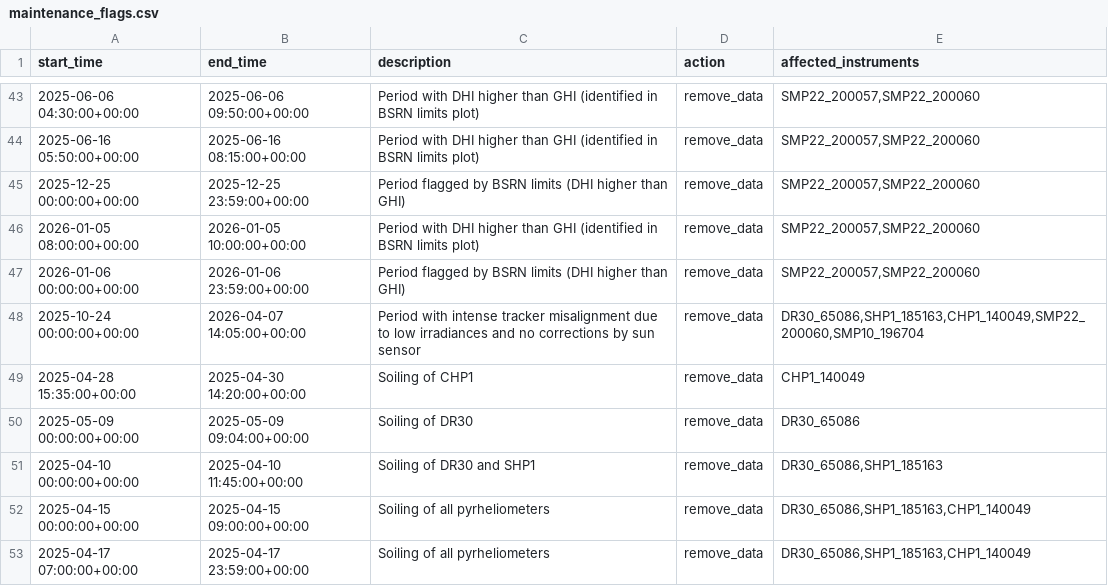
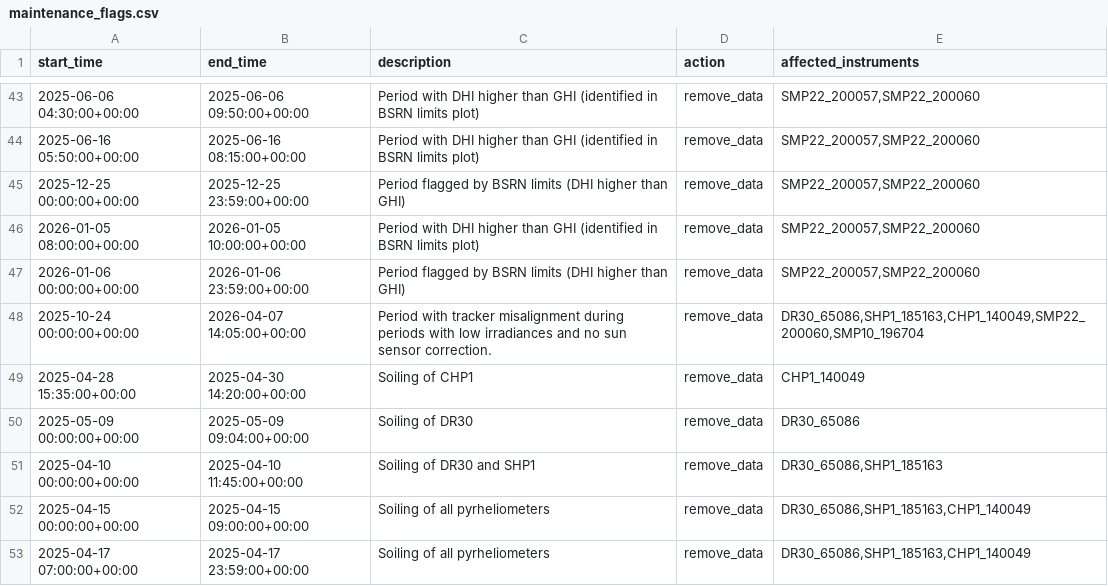
Before and after one commit to AdamRJensen/SARC, a CSV file: logbook_flags/maintenance_flags.csv, drawn as a sheet; only a part is shown, gaps mark what is left out.

Commit message:
Update logbook_flags/maintenance_flags.csv
Co-authored-by: Adam R. Jensen <39184289+AdamRJensen@users.noreply.github.com>

```diff
--- a/logbook_flags/maintenance_flags.csv
+++ b/logbook_flags/maintenance_flags.csv
@@ -47,3 +47,3 @@ start_time,end_time,description,action,affected_instruments
 2026-01-06 00:00:00+00:00,2026-01-06 23:59:00+00:00,Period flagged by BSRN limits (DHI higher than GHI),remove_data,"SMP22_200057,SMP22_200060"
-2025-10-24 00:00:00+00:00,2026-04-07 14:05:00+00:00,Period with intense tracker misalignment due to low irradiances and no corrections by sun sensor,remove_data,"DR30_65086,SHP1_185163,CHP1_140049,SMP22_200060,SMP10_196704"
+2025-10-24 00:00:00+00:00,2026-04-07 14:05:00+00:00,Period with tracker misalignment during periods with low irradiances and no sun sensor correction.,remove_data,"DR30_65086,SHP1_185163,CHP1_140049,SMP22_200060,SMP10_196704"
 2025-04-28 15:35:00+00:00,2025-04-30 14:20:00+00:00,Soiling of CHP1,remove_data,CHP1_140049
```
